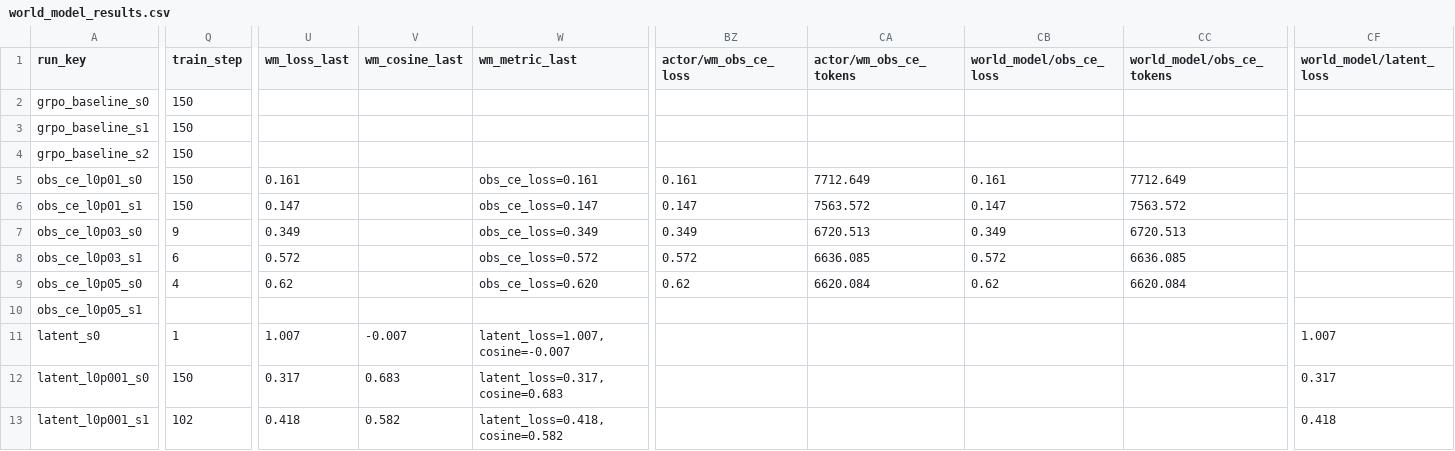
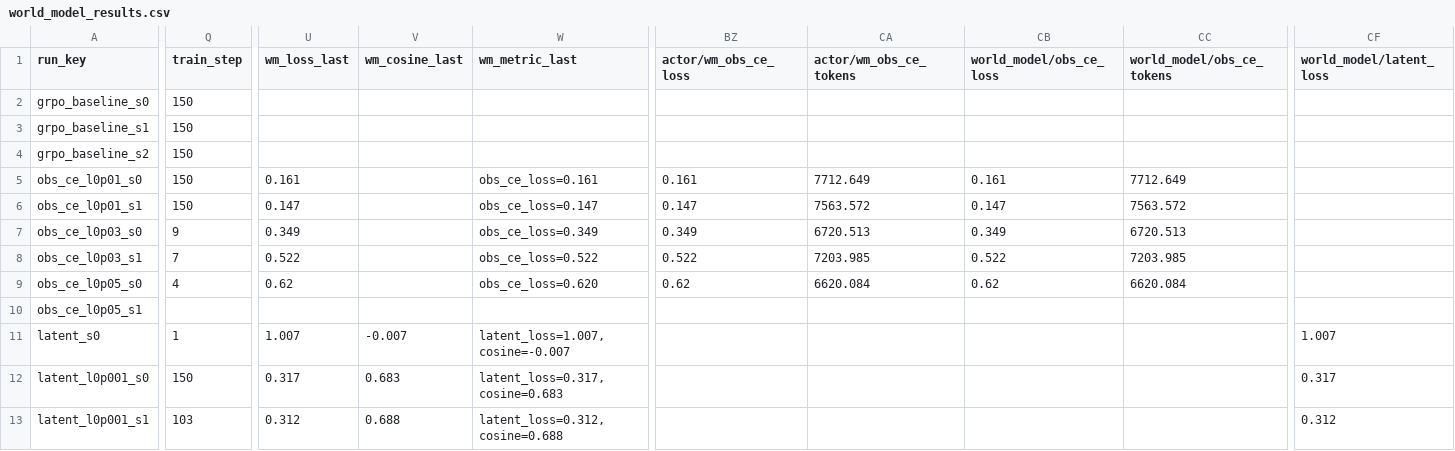
Before and after one commit to shatianming5/verl-agent, a CSV file: remote_docs/world_model/world_model_results.csv, drawn as a sheet; only a part is shown, gaps mark what is left out; the diff covers the shown part only; the diff names each change by its address in the sheet, - before the commit and + after, or states it on an @@ line.

Commit message:
reports: refresh world model progress

```diff
--- a/remote_docs/world_model/world_model_results.csv
+++ b/remote_docs/world_model/world_model_results.csv
-Q8 (train_step): 6
+Q8 (train_step): 7
-U8 (wm_loss_last): 0.572
+U8 (wm_loss_last): 0.522
-W8 (wm_metric_last): obs_ce_loss=0.572
+W8 (wm_metric_last): obs_ce_loss=0.522
-BZ8 (actor/wm_obs_ce_loss): 0.572
+BZ8 (actor/wm_obs_ce_loss): 0.522
-CA8 (actor/wm_obs_ce_tokens): 6636.085
+CA8 (actor/wm_obs_ce_tokens): 7203.985
-CB8 (world_model/obs_ce_loss): 0.572
+CB8 (world_model/obs_ce_loss): 0.522
-CC8 (world_model/obs_ce_tokens): 6636.085
+CC8 (world_model/obs_ce_tokens): 7203.985
-Q13 (train_step): 102
+Q13 (train_step): 103
-U13 (wm_loss_last): 0.418
+U13 (wm_loss_last): 0.312
-V13 (wm_cosine_last): 0.582
+V13 (wm_cosine_last): 0.688
-W13 (wm_metric_last): latent_loss=0.418, cosine=0.582
+W13 (wm_metric_last): latent_loss=0.312, cosine=0.688
-CF13 (world_model/latent_loss): 0.418
+CF13 (world_model/latent_loss): 0.312
```
Also changed, not shown: 3 edited cells elsewhere in this file, 2 other files.
